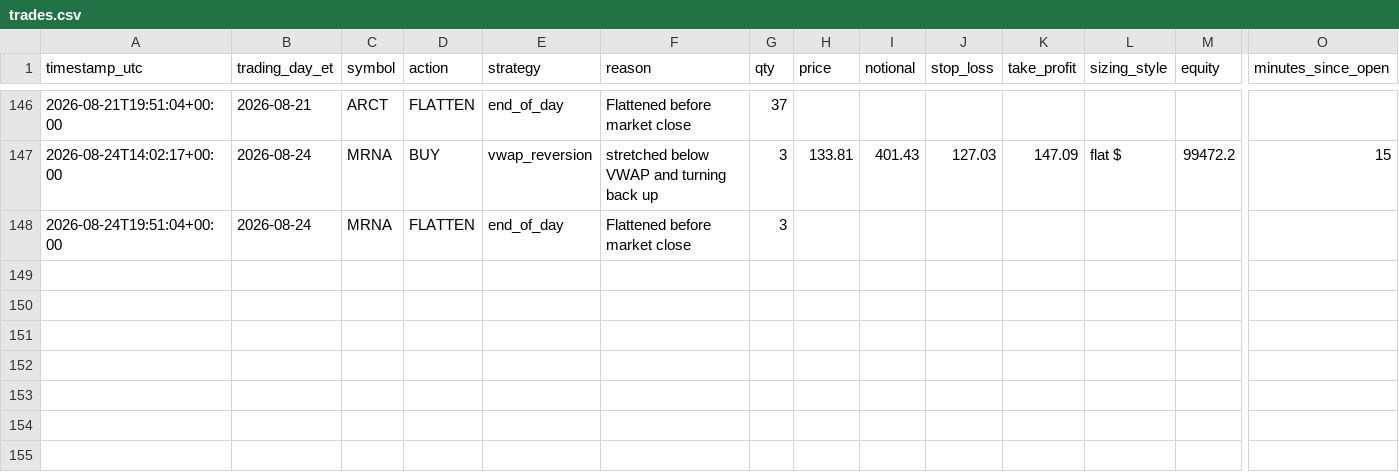
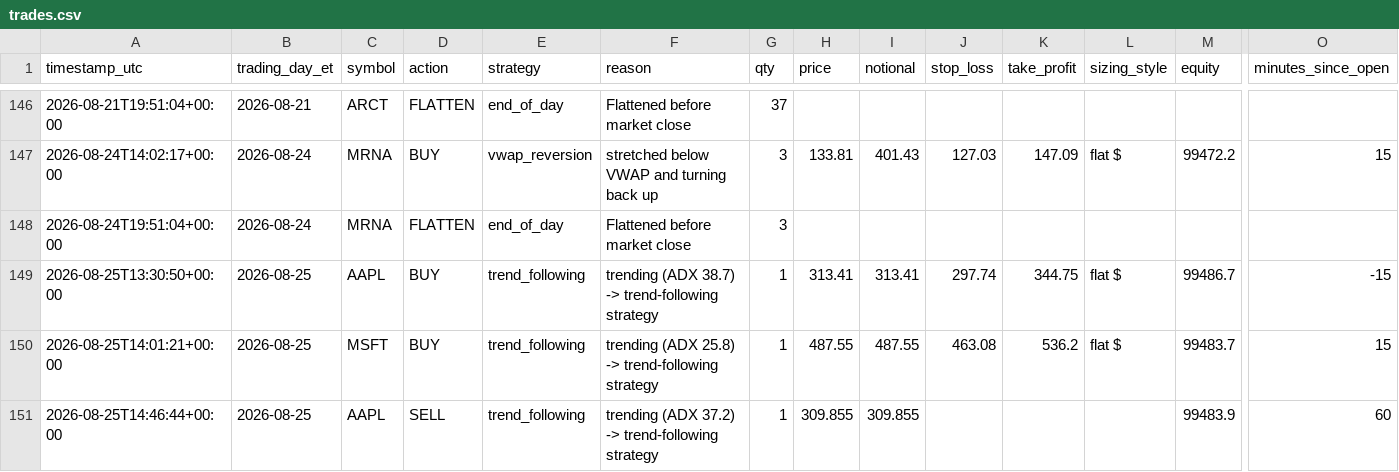
Before and after one commit to chule305/alpaca-bot, a CSV file: trades.csv, drawn as a sheet; only a part is shown, gaps mark what is left out; rows hold the shown columns only; the diff names each change by its address in the sheet, - before the commit and + after, or states it on an @@ line.

```diff
--- a/trades.csv
+++ b/trades.csv
+row 149: 2026-08-25T13:30:50+00:00 | 2026-08-25 | AAPL | BUY | trend_following | trending (ADX 38.7) -> trend-following strategy | 1 | 313.41 | 313.41 | 297.74 | 344.75 | flat $ | 99486.7 | -15
+row 150: 2026-08-25T14:01:21+00:00 | 2026-08-25 | MSFT | BUY | trend_following | trending (ADX 25.8) -> trend-following strategy | 1 | 487.55 | 487.55 | 463.08 | 536.2 | flat $ | 99483.7 | 15
+row 151: 2026-08-25T14:46:44+00:00 | 2026-08-25 | AAPL | SELL | trend_following | trending (ADX 37.2) -> trend-following strategy | 1 | 309.855 | 309.855 |  |  |  | 99483.9 | 60
```
Also changed, not shown: 4 other files.
